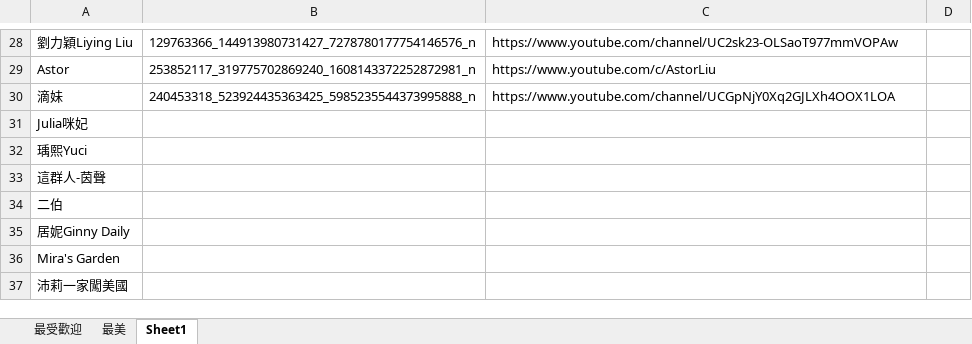
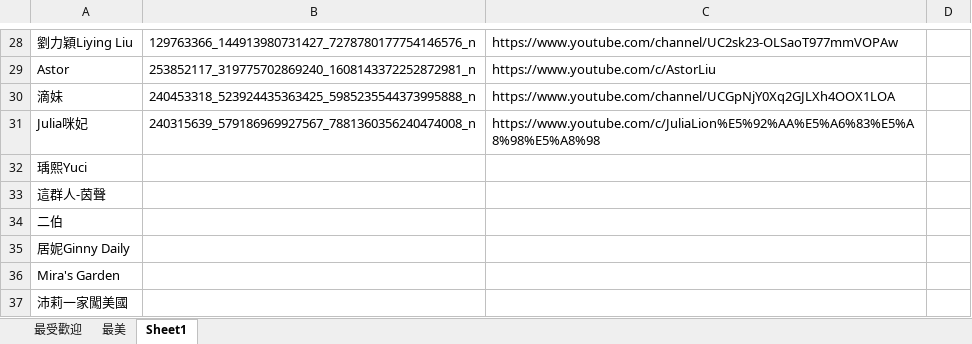
Before and after one commit to aldy120/youtuber-pk, an Excel workbook: resources/data-csv/最美&最受歡迎女youtuber-整理版.xlsx, sheet Sheet1, drawn as a sheet; only a part is shown, gaps mark what is left out; values as stored, in another font and other column widths than the file's, no borders; the diff names each change by its address in the sheet, - before the commit and + after, or states it on an @@ line.

```diff
--- a/resources/data-csv/最美&最受歡迎女youtuber-整理版.xlsx (sheet Sheet1)
+++ b/resources/data-csv/最美&最受歡迎女youtuber-整理版.xlsx (sheet Sheet1)
-B31: (empty)
+B31: 240315639_579186969927567_7881360356240474008_n
-C31: (empty)
+C31: https://www.youtube.com/c/JuliaLion%E5%92%AA%E5%A6%83%E5%A8%98%E5%A8%98
```
Also changed, not shown: 3 other files.
